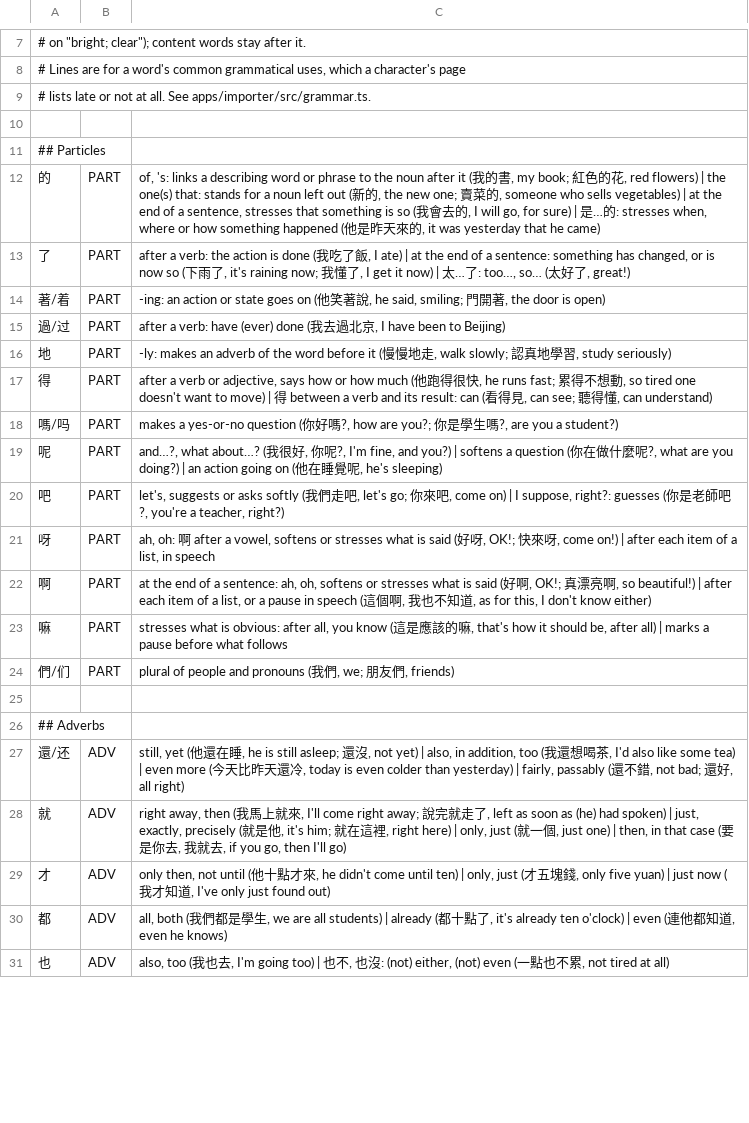
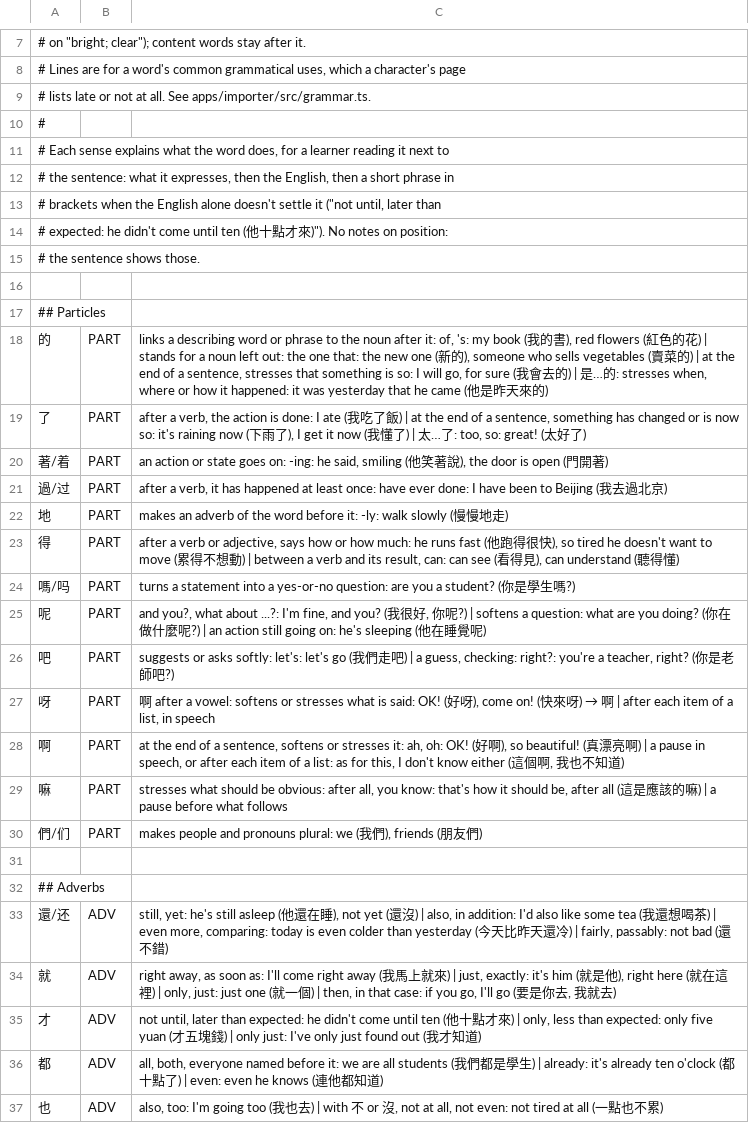
Before and after one commit to d0-lang/dict-server-ts, a TSV file: languages/zh/grammar.tsv, drawn as a sheet; only a part is shown, gaps mark what is left out; addresses are those after the commit; the diff covers the shown part only; the diff names each change by its address in the sheet, - before the commit and + after, or states it on an @@ line.

```diff
--- a/languages/zh/grammar.tsv
+++ b/languages/zh/grammar.tsv
+row 10: #
+row 11: # Each sense explains what the word does, for a learner reading it next to
+row 12: # the sentence: what it expresses, then the English, then a short phrase in
+row 13: # brackets when the English alone doesn't settle it ("not until, later than
+row 14: # expected: he didn't come until ten (他十點才來)"). No notes on position:
+row 15: # the sentence shows those.
-C18: of, 's: links a describing word or phrase to the noun after it (我的書, my book; 紅色的花, red flowers) | the one(s) that: stands for a noun left out (新的, the new one; 賣菜的, someone who sells vegetables) | at the end of a sentence, stresses that something is so (我會去的, I will go, for sure) | 是…的: stresses when, where or how something happened (他是昨天來的, it was yesterday that he came)
+C18: links a describing word or phrase to the noun after it: of, 's: my book (我的書), red flowers (紅色的花) | stands for a noun left out: the one that: the new one (新的), someone who sells vegetables (賣菜的) | at the end of a sentence, stresses that something is so: I will go, for sure (我會去的) | 是…的: stresses when, where or how it happened: it was yesterday that he came (他是昨天來的)
-C19: after a verb: the action is done (我吃了飯, I ate) | at the end of a sentence: something has changed, or is now so (下雨了, it's raining now; 我懂了, I get it now) | 太…了: too…, so… (太好了, great!)
+C19: after a verb, the action is done: I ate (我吃了飯) | at the end of a sentence, something has changed or is now so: it's raining now (下雨了), I get it now (我懂了) | 太…了: too, so: great! (太好了)
-C20: -ing: an action or state goes on (他笑著說, he said, smiling; 門開著, the door is open)
+C20: an action or state goes on: -ing: he said, smiling (他笑著說), the door is open (門開著)
-C21: after a verb: have (ever) done (我去過北京, I have been to Beijing)
+C21: after a verb, it has happened at least once: have ever done: I have been to Beijing (我去過北京)
-C22: -ly: makes an adverb of the word before it (慢慢地走, walk slowly; 認真地學習, study seriously)
+C22: makes an adverb of the word before it: -ly: walk slowly (慢慢地走)
-C23: …or how much (他跑得很快, he runs fast; 累得不想動, so tired one doesn't want to move) | 得 between a verb and its result: can (看得見, can see; 聽得懂, can understand)
+C23: …or how much: he runs fast (他跑得很快), so tired he doesn't want to move (累得不想動) | between a verb and its result, can: can see (看得見), can understand (聽得懂)
-C24: makes a yes-or-no question (你好嗎?, how are you?; 你是學生嗎?, are you a student?)
+C24: turns a statement into a yes-or-no question: are you a student? (你是學生嗎?)
-C25: and…?, what about…? (我很好, 你呢?, I'm fine, and you?) | softens a question (你在做什麼呢?, what are you doing?) | an action going on (他在睡覺呢, he's sleeping)
+C25: and you?, what about ...?: I'm fine, and you? (我很好, 你呢?) | softens a question: what are you doing? (你在做什麼呢?) | an action still going on: he's sleeping (他在睡覺呢)
-C26: let's, suggests or asks softly (我們走吧, let's go; 你來吧, come on) | I suppose, right?: guesses (你是老師吧?, you're a teacher, right?)
+C26: suggests or asks softly: let's: let's go (我們走吧) | a guess, checking: right?: you're a teacher, right? (你是老師吧?)
@@ C27: ah, oh: 啊 after a vowel, softens or stresses what is said (好呀, OK!; 快來呀, come on!) | after… → 啊 after a vowel: softens or stresses what is said: OK! (好呀), come on! (快來呀) → 啊 | after… @@
-C28: …of a sentence: ah, oh, softens or stresses what is said (好啊, OK!; 真漂亮啊, so beautiful!) | after each item of a list, or a pause in speech (這個啊, 我也不知道, as for this, I don't know either)
+C28: …of a sentence, softens or stresses it: ah, oh: OK! (好啊), so beautiful! (真漂亮啊) | a pause in speech, or after each item of a list: as for this, I don't know either (這個啊, 我也不知道)
-C29: stresses what is obvious: after all, you know (這是應該的嘛, that's how it should be, after all) | marks a pause…
+C29: stresses what should be obvious: after all, you know: that's how it should be, after all (這是應該的嘛) | a pause…
-C30: plural of people and pronouns (我們, we; 朋友們, friends)
+C30: makes people and pronouns plural: we (我們), friends (朋友們)
-C33: still, yet (他還在睡, he is still asleep; 還沒, not yet) | also, in addition, too (我還想喝茶, I'd also like some tea) | even more (今天比昨天還冷, today is even colder than yesterday) | fairly, passably (還不錯, not bad; 還好, all right)
+C33: still, yet: he's still asleep (他還在睡), not yet (還沒) | also, in addition: I'd also like some tea (我還想喝茶) | even more, comparing: today is even colder than yesterday (今天比昨天還冷) | fairly, passably: not bad (還不錯)
-C34: right away, then (我馬上就來, I'll come right away; 說完就走了, left as soon as (he) had spoken) | just, exactly, precisely (就是他, it's him; 就在這裡, right here) | only, just (就一個, just one) | then, in that case (要是你去, 我就去, if you go, then I'll go)
+C34: right away, as soon as: I'll come right away (我馬上就來) | just, exactly: it's him (就是他), right here (就在這裡) | only, just: just one (就一個) | then, in that case: if you go, I'll go (要是你去, 我就去)
-C35: only then, not until (他十點才來, he didn't come until ten) | only, just (才五塊錢, only five yuan) | just now (我才知道, I've only just found out)
+C35: not until, later than expected: he didn't come until ten (他十點才來) | only, less than expected: only five yuan (才五塊錢) | only just: I've only just found out (我才知道)
-C36: all, both (我們都是學生, we are all students) | already (都十點了, it's already ten o'clock) | even (連他都知道, even he knows)
+C36: all, both, everyone named before it: we are all students (我們都是學生) | already: it's already ten o'clock (都十點了) | even: even he knows (連他都知道)
-C37: also, too (我也去, I'm going too) | 也不, 也沒: (not) either, (not) even (一點也不累, not tired at all)
+C37: also, too: I'm going too (我也去) | with 不 or 沒, not at all, not even: not tired at all (一點也不累)
```
Also changed, not shown: 95 edited cells elsewhere in this file.
